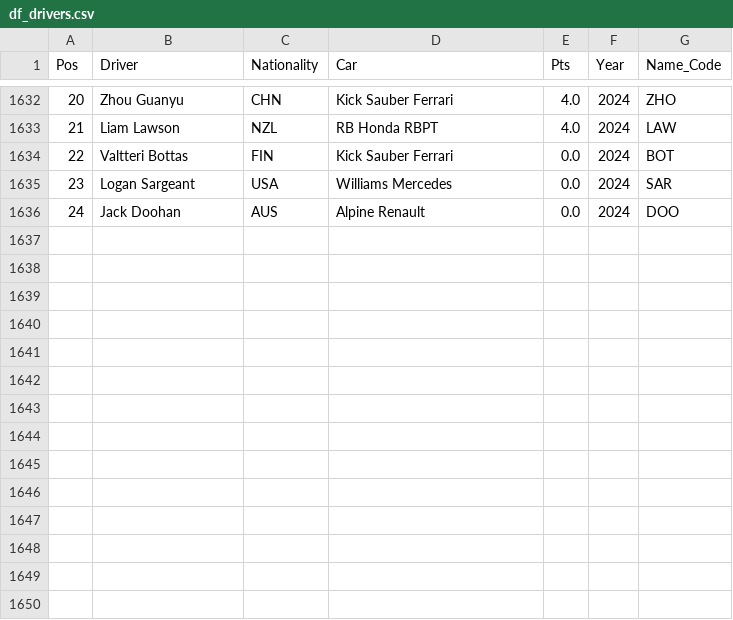
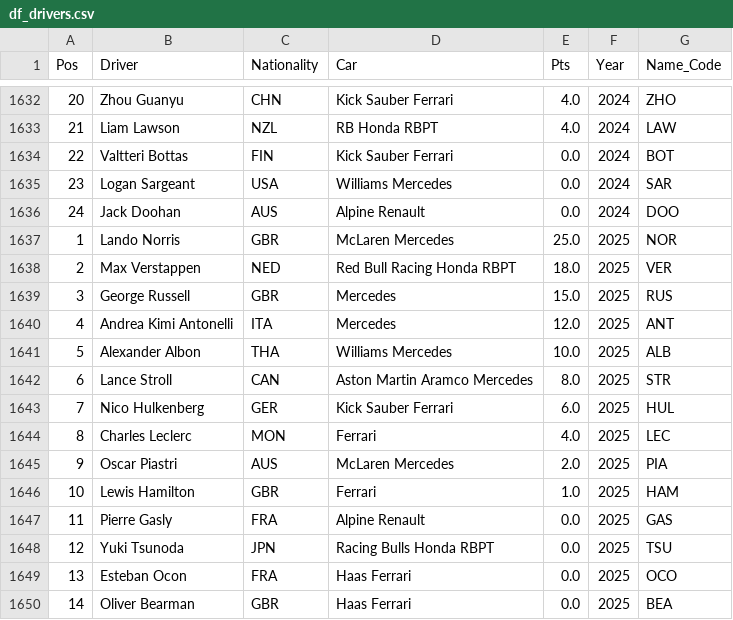
Before and after one commit to epbernardi/f1-project, a CSV file: df_drivers.csv, drawn as a sheet; only a part is shown, gaps mark what is left out; the diff names each change by its address in the sheet, - before the commit and + after, or states it on an @@ line.

Commit message:
Updating datasets

```diff
--- a/df_drivers.csv
+++ b/df_drivers.csv
+row 1637: 1 | Lando Norris | GBR | McLaren Mercedes | 25.0 | 2025 | NOR
+row 1638: 2 | Max Verstappen | NED | Red Bull Racing Honda RBPT | 18.0 | 2025 | VER
+row 1639: 3 | George Russell | GBR | Mercedes | 15.0 | 2025 | RUS
+row 1640: 4 | Andrea Kimi Antonelli | ITA | Mercedes | 12.0 | 2025 | ANT
+row 1641: 5 | Alexander Albon | THA | Williams Mercedes | 10.0 | 2025 | ALB
+row 1642: 6 | Lance Stroll | CAN | Aston Martin Aramco Mercedes | 8.0 | 2025 | STR
+row 1643: 7 | Nico Hulkenberg | GER | Kick Sauber Ferrari | 6.0 | 2025 | HUL
+row 1644: 8 | Charles Leclerc | MON | Ferrari | 4.0 | 2025 | LEC
+row 1645: 9 | Oscar Piastri | AUS | McLaren Mercedes | 2.0 | 2025 | PIA
+row 1646: 10 | Lewis Hamilton | GBR | Ferrari | 1.0 | 2025 | HAM
+row 1647: 11 | Pierre Gasly | FRA | Alpine Renault | 0.0 | 2025 | GAS
+row 1648: 12 | Yuki Tsunoda | JPN | Racing Bulls Honda RBPT | 0.0 | 2025 | TSU
+row 1649: 13 | Esteban Ocon | FRA | Haas Ferrari | 0.0 | 2025 | OCO
+row 1650: 14 | Oliver Bearman | GBR | Haas Ferrari | 0.0 | 2025 | BEA
```
Also changed, not shown: df_races.csv, df_teams.csv, 6 other files.
